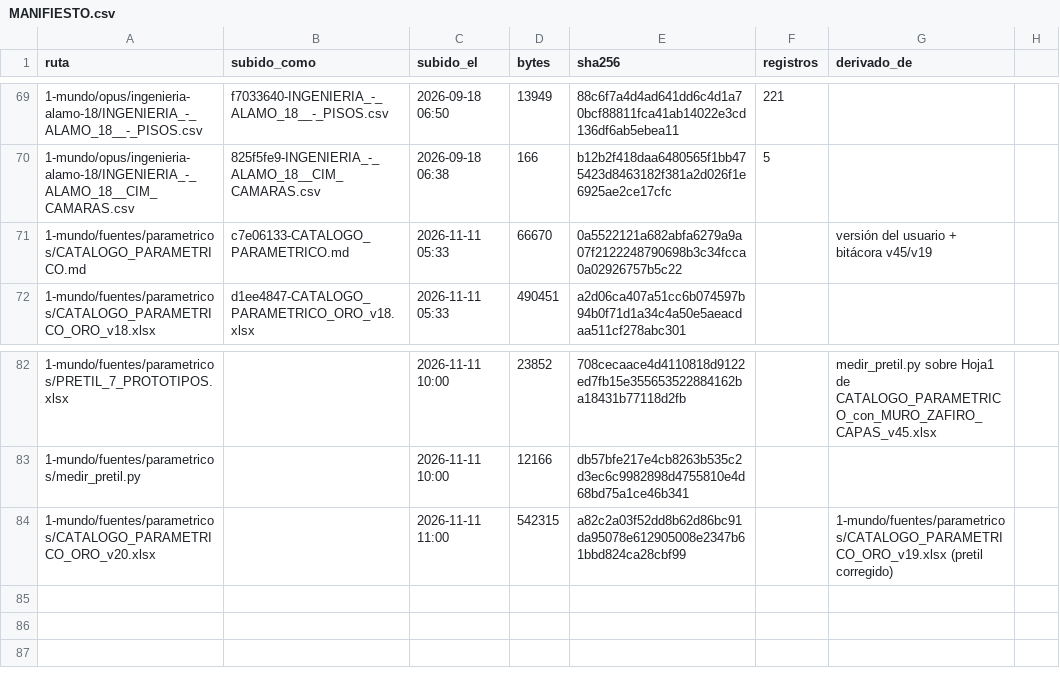
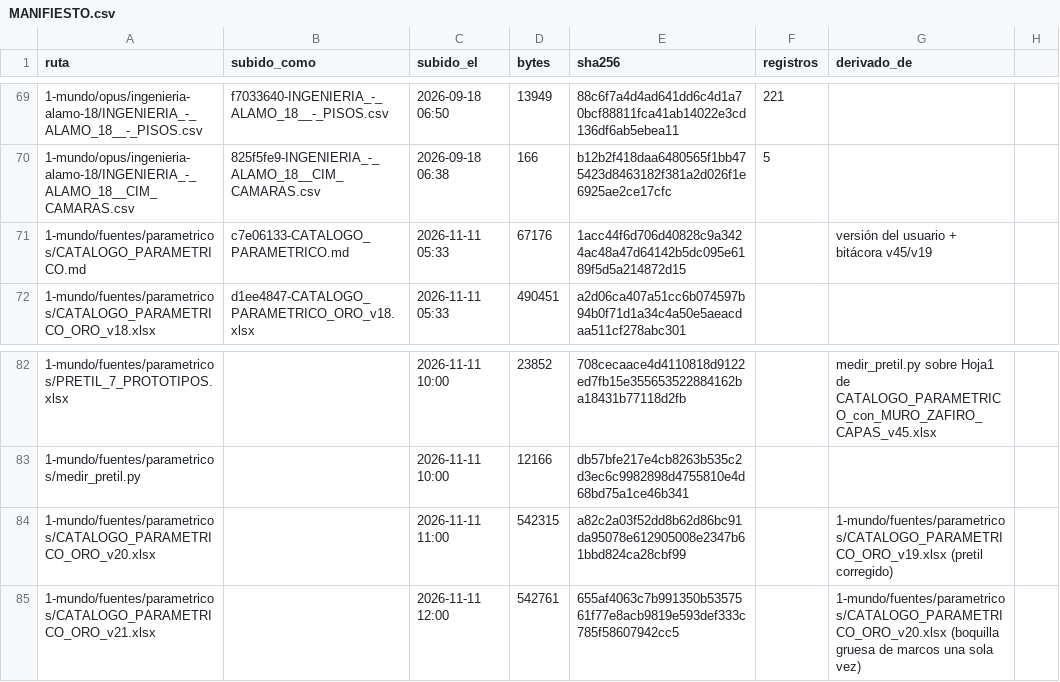
Before and after one commit to angelbar4ia-byte/CEREBRO-ERP-CONSTRUCCION, a CSV file: 1-mundo/fuentes/MANIFIESTO.csv, drawn as a sheet; only a part is shown, gaps mark what is left out.

```diff
--- a/1-mundo/fuentes/MANIFIESTO.csv
+++ b/1-mundo/fuentes/MANIFIESTO.csv
@@ -70,3 +70,3 @@ ruta,subido_como,subido_el,bytes,sha256,registros,derivado_de
 1-mundo/opus/ingenieria-alamo-18/INGENIERIA_-_ALAMO_18__CIM_CAMARAS.csv,825f5fe9-INGENIERIA_-_ALAMO_18__CIM_CAMARAS.csv,2026-09-18 06:38,166,b12b2f418daa6480565f1bb475423d8463182f381a2d026f1e6925ae2ce17cfc,5,
-1-mundo/fuentes/parametricos/CATALOGO_PARAMETRICO.md,c7e06133-CATALOGO_PARAMETRICO.md,2026-11-11 05:33,66670,0a5522121a682abfa6279a9a07f2122248790698b3c34fcca0a02926757b5c22,,versión del usuario + bitácora v45/v19
+1-mundo/fuentes/parametricos/CATALOGO_PARAMETRICO.md,c7e06133-CATALOGO_PARAMETRICO.md,2026-11-11 05:33,67176,1acc44f6d706d40828c9a3424ac48a47d64142b5dc095e6189f5d5a214872d15,,versión del usuario + bitácora v45/v19
 1-mundo/fuentes/parametricos/CATALOGO_PARAMETRICO_ORO_v18.xlsx,d1ee4847-CATALOGO_PARAMETRICO_ORO_v18.xlsx,2026-11-11 05:33,490451,a2d06ca407a51cc6b074597b94b0f71d1a34c4a50e5aeacdaa511cf278abc301,,
@@ -84 +84,2 @@ ruta,subido_como,subido_el,bytes,sha256,registros,derivado_de
 1-mundo/fuentes/parametricos/CATALOGO_PARAMETRICO_ORO_v20.xlsx,,2026-11-11 11:00,542315,a82c2a03f52dd8b62d86bc91da95078e612905008e2347b61bbd824ca28cbf99,,1-mundo/fuentes/parametricos/CATALOGO_PARAMETRICO_ORO_v19.xlsx (pretil corregido)
+1-mundo/fuentes/parametricos/CATALOGO_PARAMETRICO_ORO_v21.xlsx,,2026-11-11 12:00,542761,655af4063c7b991350b5357561f77e8acb9819e593def333c785f58607942cc5,,1-mundo/fuentes/parametricos/CATALOGO_PARAMETRICO_ORO_v20.xlsx (boquilla gruesa de marcos una sola vez)
```
Also changed, not shown: 4 other files.
